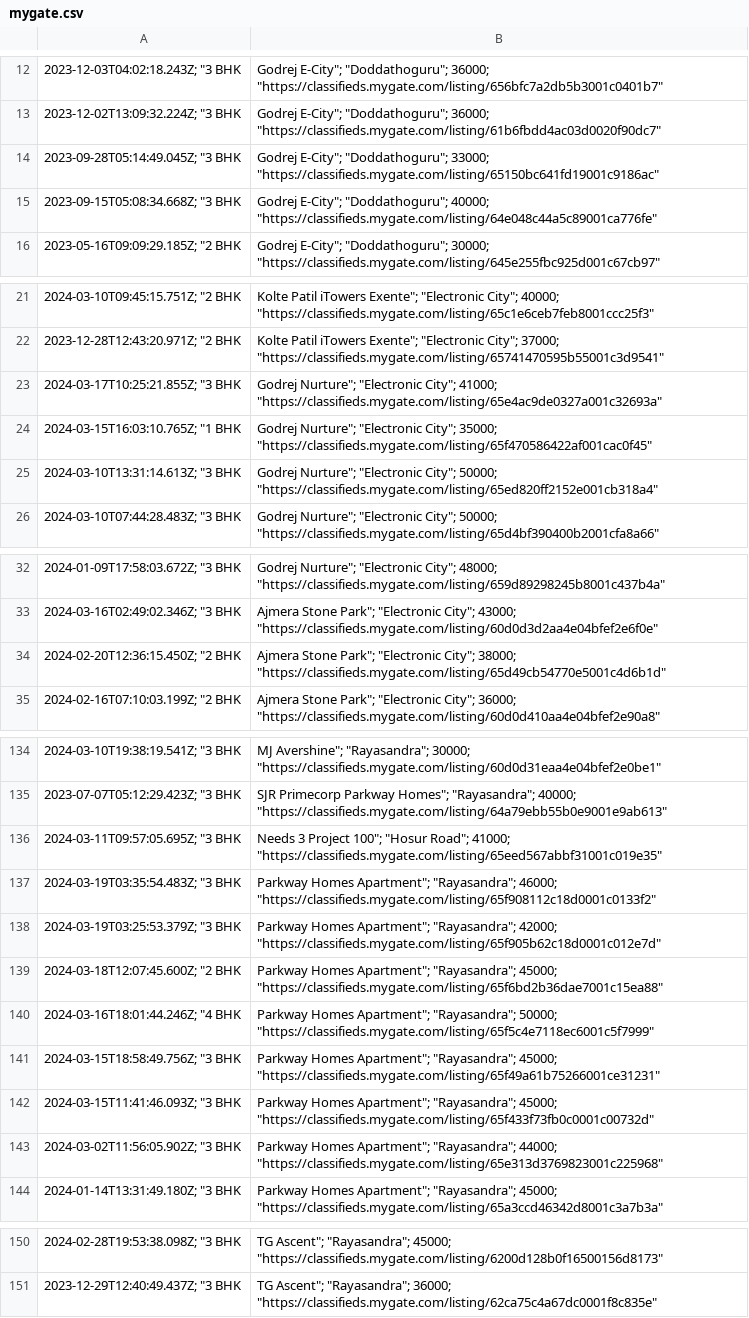
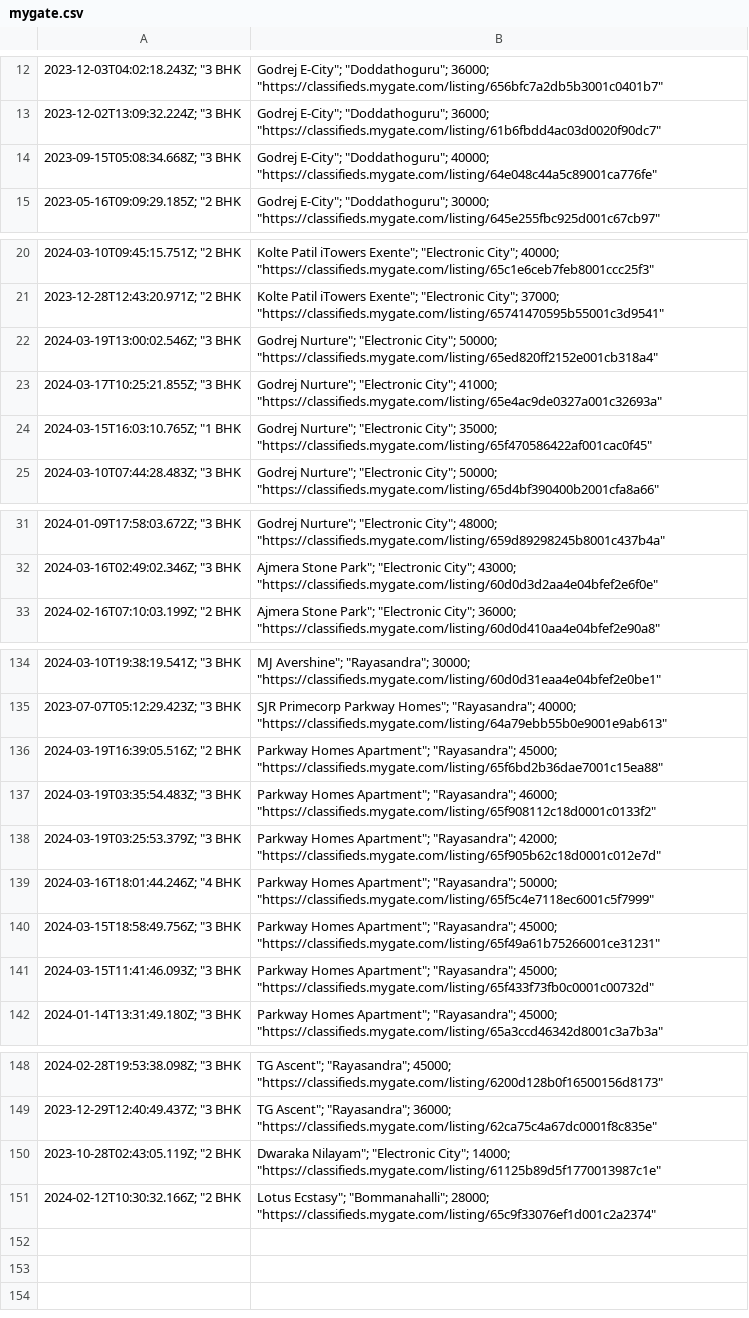
Before and after one commit to KShivendu/blr-societies, a CSV file: data/mygate.csv, drawn as a sheet; only a part is shown, gaps mark what is left out; removed rows and columns are numbered as before the commit, all else as after; the diff covers the shown part only; the diff names each change by its address in the sheet, - before the commit and + after, or states it on an @@ line.

```diff
--- a/data/mygate.csv
+++ b/data/mygate.csv
-row 14: 2023-09-28T05:14:49.045Z; "3 BHK | Godrej E-City"; "Doddathoguru"; 33000; "https://classifieds.mygate.com/listing/65150bc641fd19001c9186ac"
+row 22: 2024-03-19T13:00:02.546Z; "3 BHK | Godrej Nurture"; "Electronic City"; 50000; "https://classifieds.mygate.com/listing/65ed820ff2152e001cb318a4"
-row 25: 2024-03-10T13:31:14.613Z; "3 BHK | Godrej Nurture"; "Electronic City"; 50000; "https://classifieds.mygate.com/listing/65ed820ff2152e001cb318a4"
-row 34: 2024-02-20T12:36:15.450Z; "2 BHK | Ajmera Stone Park"; "Electronic City"; 38000; "https://classifieds.mygate.com/listing/65d49cb54770e5001c4d6b1d"
-row 136: 2024-03-11T09:57:05.695Z; "3 BHK | Needs 3 Project 100"; "Hosur Road"; 41000; "https://classifieds.mygate.com/listing/65eed567abbf31001c019e35"
+row 136: 2024-03-19T16:39:05.516Z; "2 BHK | Parkway Homes Apartment"; "Rayasandra"; 45000; "https://classifieds.mygate.com/listing/65f6bd2b36dae7001c15ea88"
-row 139: 2024-03-18T12:07:45.600Z; "2 BHK | Parkway Homes Apartment"; "Rayasandra"; 45000; "https://classifieds.mygate.com/listing/65f6bd2b36dae7001c15ea88"
-row 143: 2024-03-02T11:56:05.902Z; "3 BHK | Parkway Homes Apartment"; "Rayasandra"; 44000; "https://classifieds.mygate.com/listing/65e313d3769823001c225968"
+row 150: 2023-10-28T02:43:05.119Z; "2 BHK | Dwaraka Nilayam"; "Electronic City"; 14000; "https://classifieds.mygate.com/listing/61125b89d5f1770013987c1e"
+row 151: 2024-02-12T10:30:32.166Z; "2 BHK | Lotus Ecstasy"; "Bommanahalli"; 28000; "https://classifieds.mygate.com/listing/65c9f33076ef1d001c2a2374"
```
Also changed, not shown: 2 added rows elsewhere in this file.
